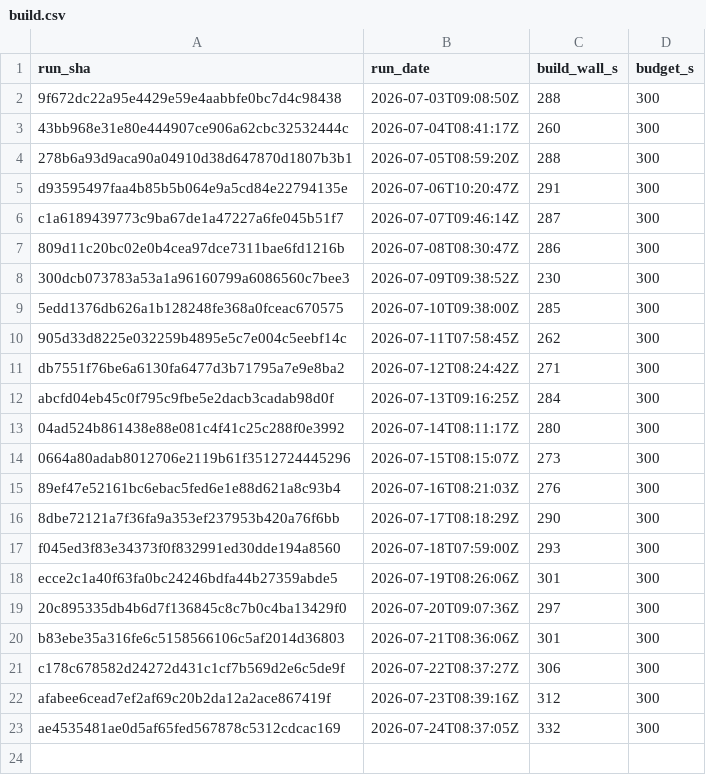
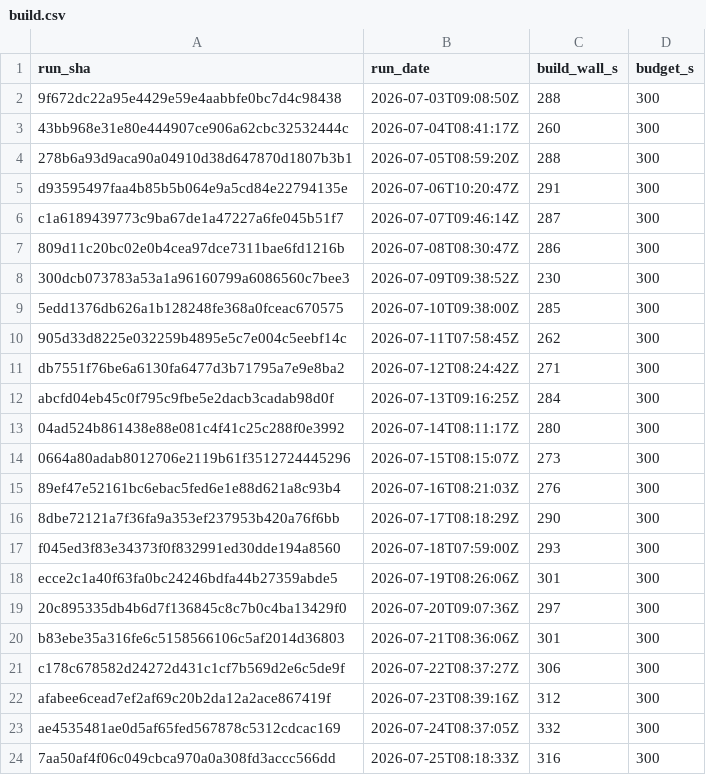
Before and after one commit to SailfinIO/sailfin, a CSV file: build.csv, drawn as a sheet; the diff names each change by its address in the sheet, - before the commit and + after, or states it on an @@ line.

```diff
--- a/build.csv
+++ b/build.csv
+row 24: 7aa50af4f06c049cbca970a0a308fd3accc566dd | 2026-07-25T08:18:33Z | 316 | 300
```
Also changed, not shown: runtime.csv, 1 other file.
